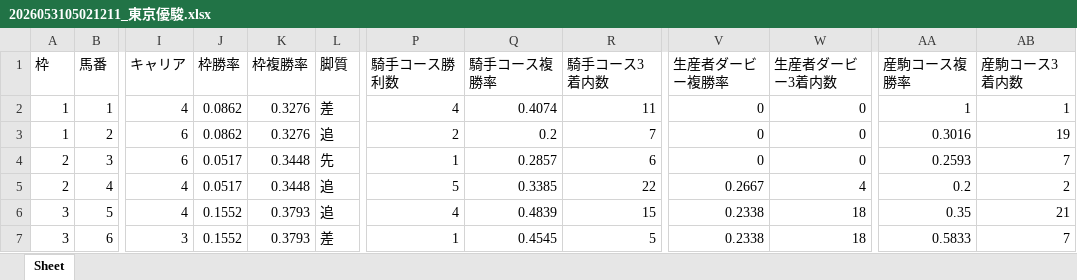
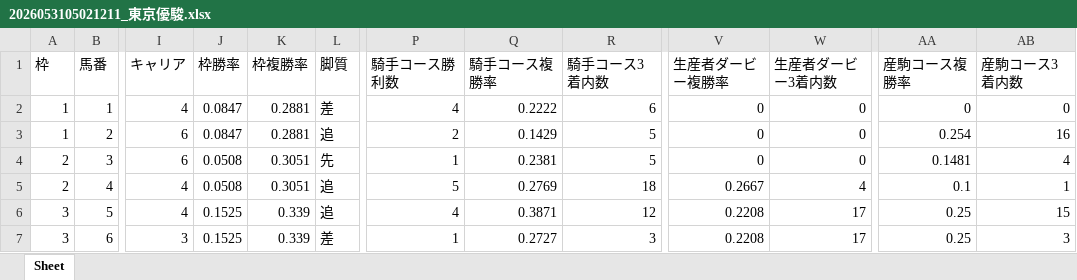
Before and after one commit to Kubo-Tech/g1-predict, an Excel workbook: output/2026053105021211_東京優駿.xlsx, sheet Sheet, drawn as a sheet; only a part is shown, gaps mark what is left out; values as stored, in another font and other column widths than the file's, no cell formats; the diff covers the shown part only; the diff names each change by its address in the sheet, - before the commit and + after, or states it on an @@ line.

```diff
--- a/output/2026053105021211_東京優駿.xlsx (sheet Sheet)
+++ b/output/2026053105021211_東京優駿.xlsx (sheet Sheet)
-J2:J3 (枠勝率): 0.0862
+J2:J3 (枠勝率): 0.0847
-K2:K3 (枠複勝率): 0.3276
+K2:K3 (枠複勝率): 0.2881
-Q2 (騎手コース複勝率): 0.4074
+Q2 (騎手コース複勝率): 0.2222
-R2 (騎手コース3着内数): 11
+R2 (騎手コース3着内数): 6
-AA2 (産駒コース複勝率): 1
+AA2 (産駒コース複勝率): 0
-AB2 (産駒コース3着内数): 1
+AB2 (産駒コース3着内数): 0
-Q3 (騎手コース複勝率): 0.2
+Q3 (騎手コース複勝率): 0.1429
-R3 (騎手コース3着内数): 7
+R3 (騎手コース3着内数): 5
-AA3 (産駒コース複勝率): 0.3016
+AA3 (産駒コース複勝率): 0.254
-AB3 (産駒コース3着内数): 19
+AB3 (産駒コース3着内数): 16
-J4:J5 (枠勝率): 0.0517
+J4:J5 (枠勝率): 0.0508
-K4:K5 (枠複勝率): 0.3448
+K4:K5 (枠複勝率): 0.3051
-Q4 (騎手コース複勝率): 0.2857
+Q4 (騎手コース複勝率): 0.2381
-R4 (騎手コース3着内数): 6
+R4 (騎手コース3着内数): 5
-AA4 (産駒コース複勝率): 0.2593
+AA4 (産駒コース複勝率): 0.1481
-AB4 (産駒コース3着内数): 7
+AB4 (産駒コース3着内数): 4
-Q5 (騎手コース複勝率): 0.3385
+Q5 (騎手コース複勝率): 0.2769
-R5 (騎手コース3着内数): 22
+R5 (騎手コース3着内数): 18
-AA5 (産駒コース複勝率): 0.2
+AA5 (産駒コース複勝率): 0.1
-AB5 (産駒コース3着内数): 2
+AB5 (産駒コース3着内数): 1
-J6:J7 (枠勝率): 0.1552
+J6:J7 (枠勝率): 0.1525
-K6:K7 (枠複勝率): 0.3793
+K6:K7 (枠複勝率): 0.339
-Q6 (騎手コース複勝率): 0.4839
+Q6 (騎手コース複勝率): 0.3871
-R6 (騎手コース3着内数): 15
+R6 (騎手コース3着内数): 12
-V6:V7 (生産者ダービー複勝率): 0.2338
+V6:V7 (生産者ダービー複勝率): 0.2208
-W6:W7 (生産者ダービー3着内数): 18
+W6:W7 (生産者ダービー3着内数): 17
-AA6 (産駒コース複勝率): 0.35
+AA6 (産駒コース複勝率): 0.25
-AB6 (産駒コース3着内数): 21
+AB6 (産駒コース3着内数): 15
-Q7 (騎手コース複勝率): 0.4545
+Q7 (騎手コース複勝率): 0.2727
-R7 (騎手コース3着内数): 5
+R7 (騎手コース3着内数): 3
-AA7 (産駒コース複勝率): 0.5833
+AA7 (産駒コース複勝率): 0.25
-AB7 (産駒コース3着内数): 7
+AB7 (産駒コース3着内数): 3
```
Also changed, not shown: 84 edited cells elsewhere in this sheet, cell formats, 2 other files.
